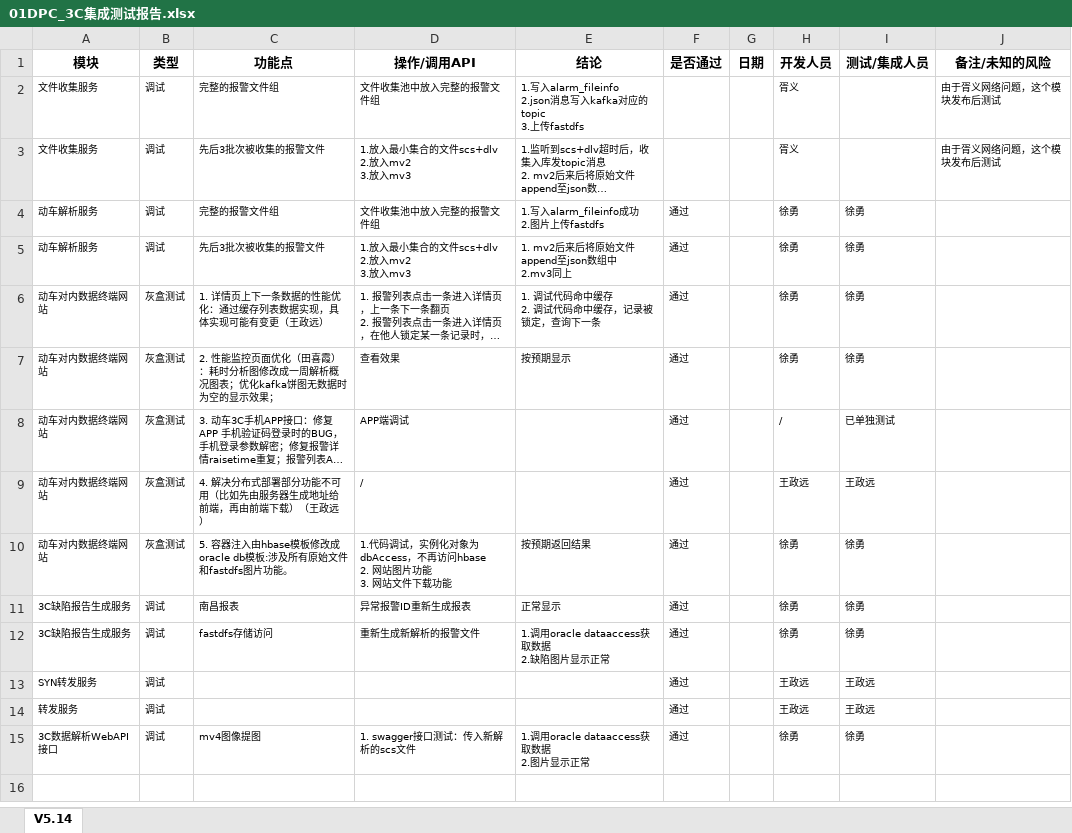
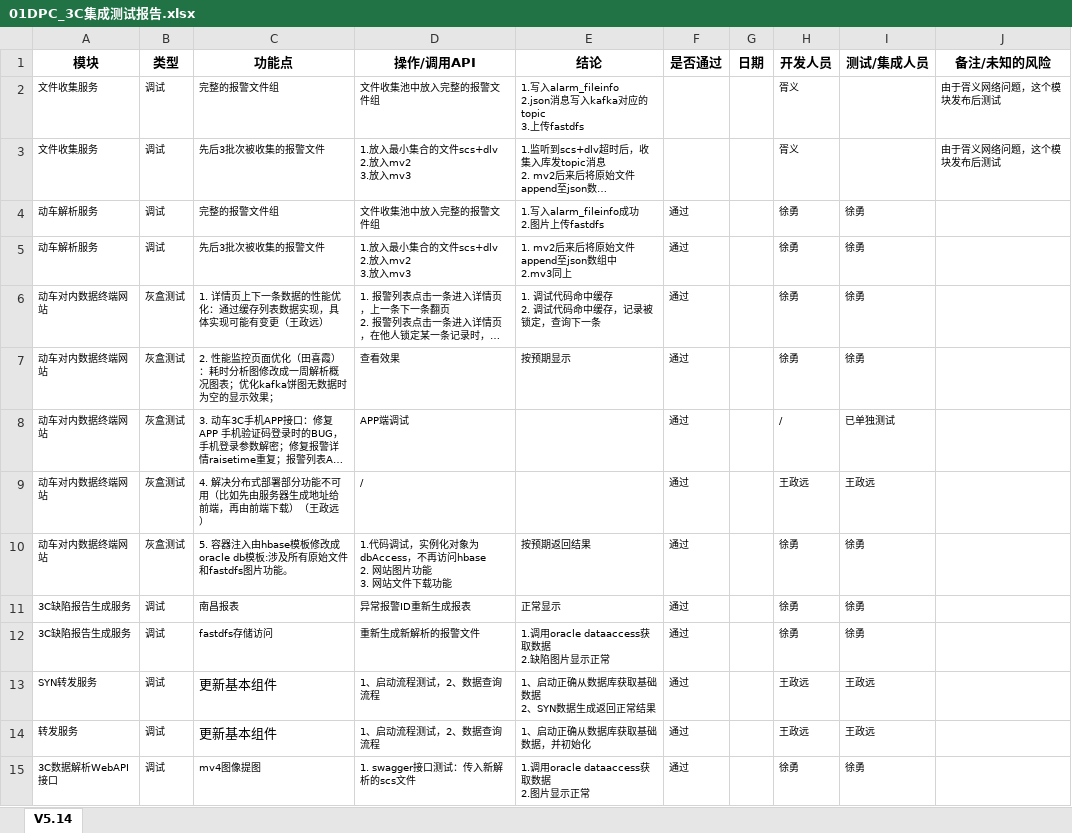
Before and after one commit to chxl-cn/ccc, an Excel workbook: 测试/01DPC_3C集成测试报告.xlsx, sheet V5.14, drawn as a sheet; long unchanged cells end in …; values as stored, in another font and other column widths than the file's, no borders; ↵ is a line break in a cell; the diff names each change by its address in the sheet, - before the commit and + after, or states it on an @@ line.

Commit message:
fix: 添加本地测试内容

```diff
--- a/测试/01DPC_3C集成测试报告.xlsx (sheet V5.14)
+++ b/测试/01DPC_3C集成测试报告.xlsx (sheet V5.14)
-C13:C14 (功能点): (empty)
+C13:C14 (功能点): 更新基本组件
-D13:D14 (操作/调用API): (empty)
+D13:D14 (操作/调用API): 1、启动流程测试，2、数据查询流程
-E13 (结论): (empty)
+E13 (结论): 1、启动正确从数据库获取基础数据 ↵ 2、SYN数据生成返回正常结果
-E14 (结论): (empty)
+E14 (结论): 1、启动正确从数据库获取基础数据，并初始化
```
